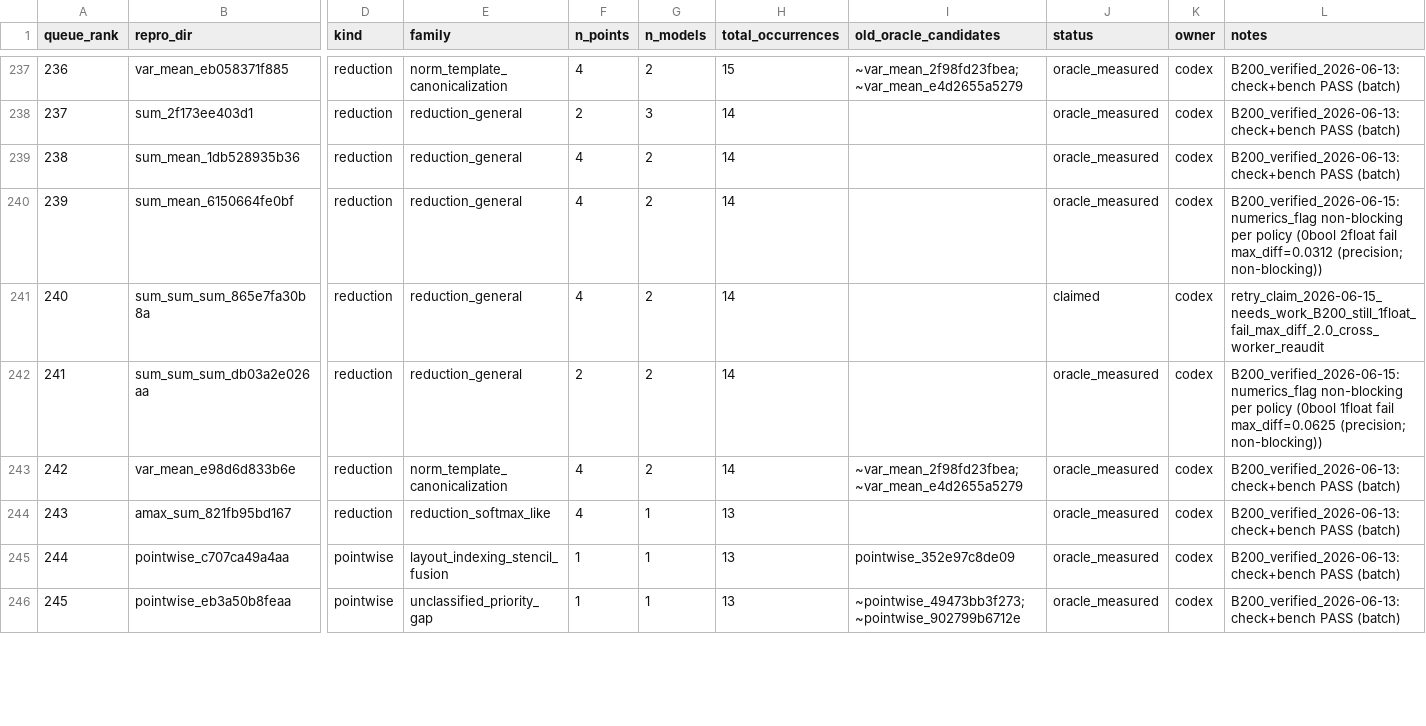
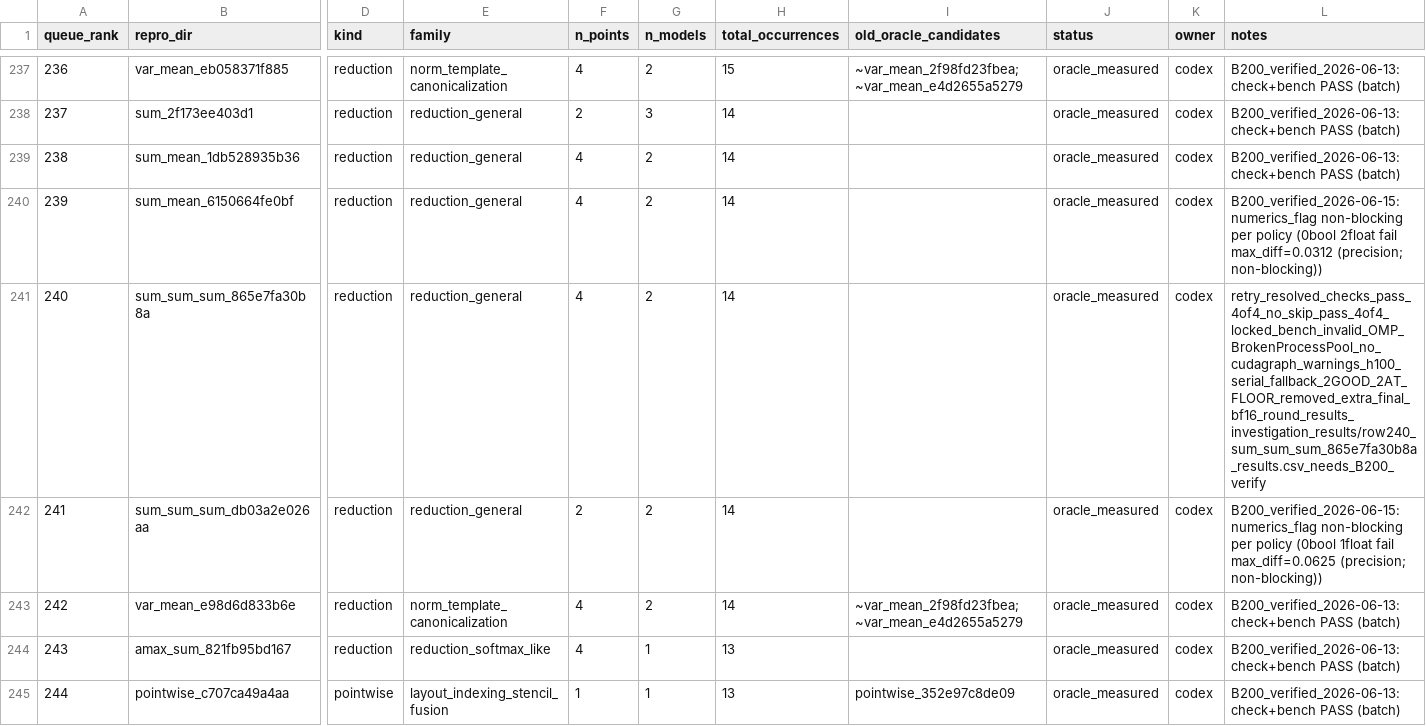
Before and after one commit to eellison/better-benchmark, a CSV file: investigation_results/oracle_migration_queue.csv, drawn as a sheet; only a part is shown, gaps mark what is left out; the shorter side is filled out with more unchanged rows; the diff names each change by its address in the sheet, - before the commit and + after, or states it on an @@ line.

Commit message:
Retry-fix oracle row 240

```diff
--- a/investigation_results/oracle_migration_queue.csv
+++ b/investigation_results/oracle_migration_queue.csv
-J241 (status): claimed
+J241 (status): oracle_measured
-L241 (notes): retry_claim_2026-06-15_needs_work_B200_still_1float_fail_max_diff_2.0_cross_worker_reaudit
+L241 (notes): retry_resolved_checks_pass_4of4_no_skip_pass_4of4_locked_bench_invalid_OMP_BrokenProcessPool_no_cudagraph_warnings_h100_serial_fallback_2GOOD_2AT_FLOOR_removed_extra_final_bf16_round_results_investigation_results/row240_sum_sum_sum_865e7fa30b8a_results.csv_needs_B200_verify
```
Also changed, not shown: 2 other files.
